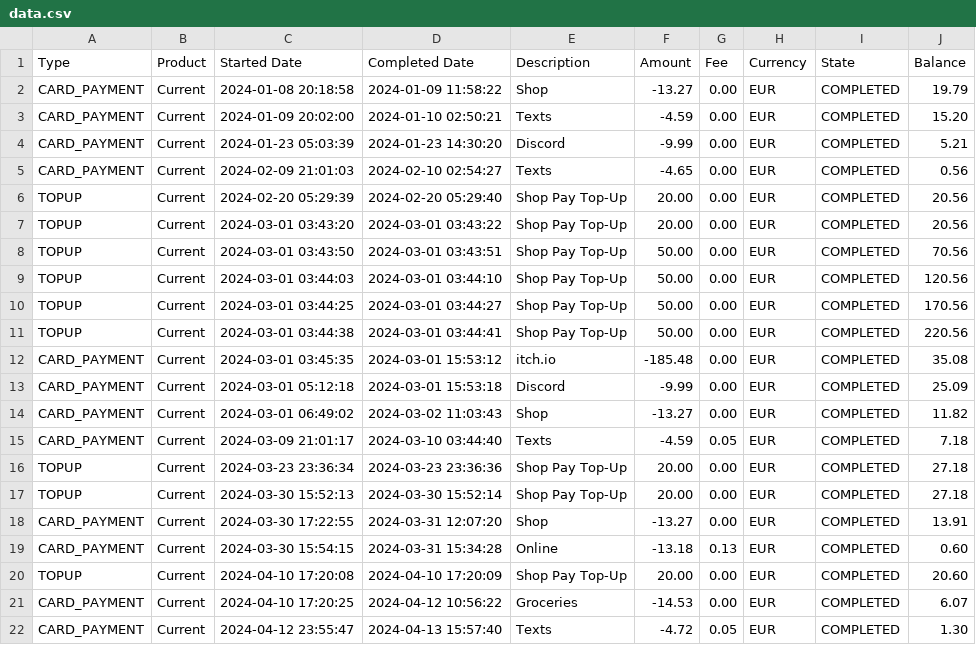
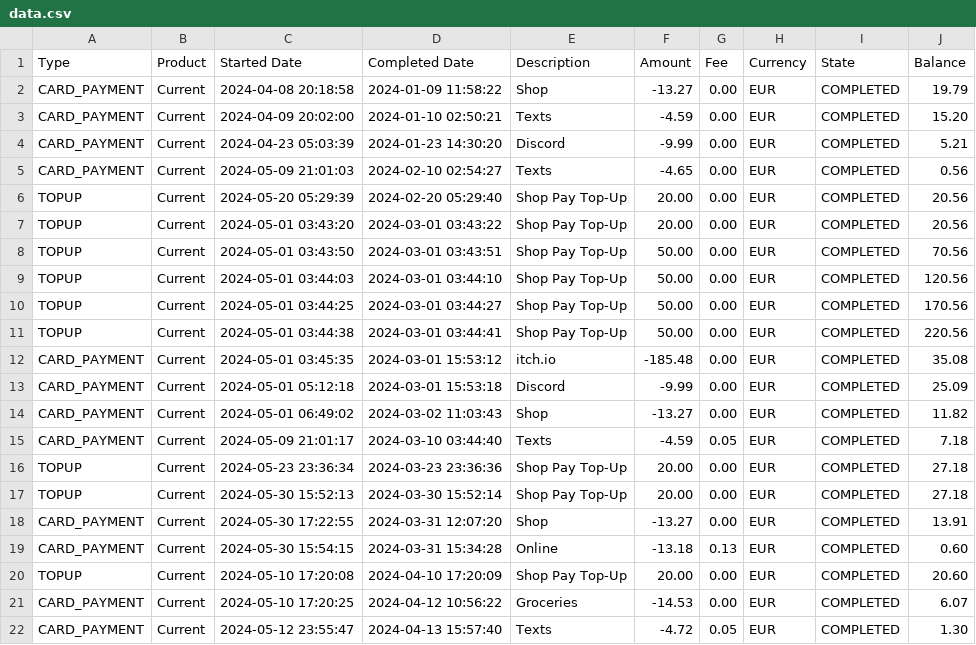
Before and after one commit to stephyswe/antonio-finance, a CSV file: data.csv, drawn as a sheet.

Commit message:
18: update csv to current month

```diff
--- a/data.csv
+++ b/data.csv
@@ -1,22 +1,22 @@
 Type,Product,Started Date,Completed Date,Description,Amount,Fee,Currency,State,Balance
-CARD_PAYMENT,Current,2024-01-08 20:18:58,2024-01-09 11:58:22,Shop,-13.27,0.00,EUR,COMPLETED,19.79
-CARD_PAYMENT,Current,2024-01-09 20:02:00,2024-01-10 02:50:21,Texts,-4.59,0.00,EUR,COMPLETED,15.20
-CARD_PAYMENT,Current,2024-01-23 05:03:39,2024-01-23 14:30:20,Discord,-9.99,0.00,EUR,COMPLETED,5.21
-CARD_PAYMENT,Current,2024-02-09 21:01:03,2024-02-10 02:54:27,Texts,-4.65,0.00,EUR,COMPLETED,0.56
-TOPUP,Current,2024-02-20 05:29:39,2024-02-20 05:29:40,Shop Pay Top-Up,20.00,0.00,EUR,COMPLETED,20.56
-TOPUP,Current,2024-03-01 03:43:20,2024-03-01 03:43:22,Shop Pay Top-Up,20.00,0.00,EUR,COMPLETED,20.56
-TOPUP,Current,2024-03-01 03:43:50,2024-03-01 03:43:51,Shop Pay Top-Up,50.00,0.00,EUR,COMPLETED,70.56
-TOPUP,Current,2024-03-01 03:44:03,2024-03-01 03:44:10,Shop Pay Top-Up,50.00,0.00,EUR,COMPLETED,120.56
-TOPUP,Current,2024-03-01 03:44:25,2024-03-01 03:44:27,Shop Pay Top-Up,50.00,0.00,EUR,COMPLETED,170.56
-TOPUP,Current,2024-03-01 03:44:38,2024-03-01 03:44:41,Shop Pay Top-Up,50.00,0.00,EUR,COMPLETED,220.56
-CARD_PAYMENT,Current,2024-03-01 03:45:35,2024-03-01 15:53:12,itch.io,-185.48,0.00,EUR,COMPLETED,35.08
-CARD_PAYMENT,Current,2024-03-01 05:12:18,2024-03-01 15:53:18,Discord,-9.99,0.00,EUR,COMPLETED,25.09
-CARD_PAYMENT,Current,2024-03-01 06:49:02,2024-03-02 11:03:43,Shop,-13.27,0.00,EUR,COMPLETED,11.82
-CARD_PAYMENT,Current,2024-03-09 21:01:17,2024-03-10 03:44:40,Texts,-4.59,0.05,EUR,COMPLETED,7.18
-TOPUP,Current,2024-03-23 23:36:34,2024-03-23 23:36:36,Shop Pay Top-Up,20.00,0.00,EUR,COMPLETED,27.18
-TOPUP,Current,2024-03-30 15:52:13,2024-03-30 15:52:14,Shop Pay Top-Up,20.00,0.00,EUR,COMPLETED,27.18
-CARD_PAYMENT,Current,2024-03-30 17:22:55,2024-03-31 12:07:20,Shop,-13.27,0.00,EUR,COMPLETED,13.91
-CARD_PAYMENT,Current,2024-03-30 15:54:15,2024-03-31 15:34:28,Online,-13.18,0.13,EUR,COMPLETED,0.60
-TOPUP,Current,2024-04-10 17:20:08,2024-04-10 17:20:09,Shop Pay Top-Up,20.00,0.00,EUR,COMPLETED,20.60
-CARD_PAYMENT,Current,2024-04-10 17:20:25,2024-04-12 10:56:22,Groceries,-14.53,0.00,EUR,COMPLETED,6.07
-CARD_PAYMENT,Current,2024-04-12 23:55:47,2024-04-13 15:57:40,Texts,-4.72,0.05,EUR,COMPLETED,1.30
+CARD_PAYMENT,Current,2024-04-08 20:18:58,2024-01-09 11:58:22,Shop,-13.27,0.00,EUR,COMPLETED,19.79
+CARD_PAYMENT,Current,2024-04-09 20:02:00,2024-01-10 02:50:21,Texts,-4.59,0.00,EUR,COMPLETED,15.20
+CARD_PAYMENT,Current,2024-04-23 05:03:39,2024-01-23 14:30:20,Discord,-9.99,0.00,EUR,COMPLETED,5.21
+CARD_PAYMENT,Current,2024-05-09 21:01:03,2024-02-10 02:54:27,Texts,-4.65,0.00,EUR,COMPLETED,0.56
+TOPUP,Current,2024-05-20 05:29:39,2024-02-20 05:29:40,Shop Pay Top-Up,20.00,0.00,EUR,COMPLETED,20.56
+TOPUP,Current,2024-05-01 03:43:20,2024-03-01 03:43:22,Shop Pay Top-Up,20.00,0.00,EUR,COMPLETED,20.56
+TOPUP,Current,2024-05-01 03:43:50,2024-03-01 03:43:51,Shop Pay Top-Up,50.00,0.00,EUR,COMPLETED,70.56
+TOPUP,Current,2024-05-01 03:44:03,2024-03-01 03:44:10,Shop Pay Top-Up,50.00,0.00,EUR,COMPLETED,120.56
+TOPUP,Current,2024-05-01 03:44:25,2024-03-01 03:44:27,Shop Pay Top-Up,50.00,0.00,EUR,COMPLETED,170.56
+TOPUP,Current,2024-05-01 03:44:38,2024-03-01 03:44:41,Shop Pay Top-Up,50.00,0.00,EUR,COMPLETED,220.56
+CARD_PAYMENT,Current,2024-05-01 03:45:35,2024-03-01 15:53:12,itch.io,-185.48,0.00,EUR,COMPLETED,35.08
+CARD_PAYMENT,Current,2024-05-01 05:12:18,2024-03-01 15:53:18,Discord,-9.99,0.00,EUR,COMPLETED,25.09
+CARD_PAYMENT,Current,2024-05-01 06:49:02,2024-03-02 11:03:43,Shop,-13.27,0.00,EUR,COMPLETED,11.82
+CARD_PAYMENT,Current,2024-05-09 21:01:17,2024-03-10 03:44:40,Texts,-4.59,0.05,EUR,COMPLETED,7.18
+TOPUP,Current,2024-05-23 23:36:34,2024-03-23 23:36:36,Shop Pay Top-Up,20.00,0.00,EUR,COMPLETED,27.18
+TOPUP,Current,2024-05-30 15:52:13,2024-03-30 15:52:14,Shop Pay Top-Up,20.00,0.00,EUR,COMPLETED,27.18
+CARD_PAYMENT,Current,2024-05-30 17:22:55,2024-03-31 12:07:20,Shop,-13.27,0.00,EUR,COMPLETED,13.91
+CARD_PAYMENT,Current,2024-05-30 15:54:15,2024-03-31 15:34:28,Online,-13.18,0.13,EUR,COMPLETED,0.60
+TOPUP,Current,2024-05-10 17:20:08,2024-04-10 17:20:09,Shop Pay Top-Up,20.00,0.00,EUR,COMPLETED,20.60
+CARD_PAYMENT,Current,2024-05-10 17:20:25,2024-04-12 10:56:22,Groceries,-14.53,0.00,EUR,COMPLETED,6.07
+CARD_PAYMENT,Current,2024-05-12 23:55:47,2024-04-13 15:57:40,Texts,-4.72,0.05,EUR,COMPLETED,1.30
```
